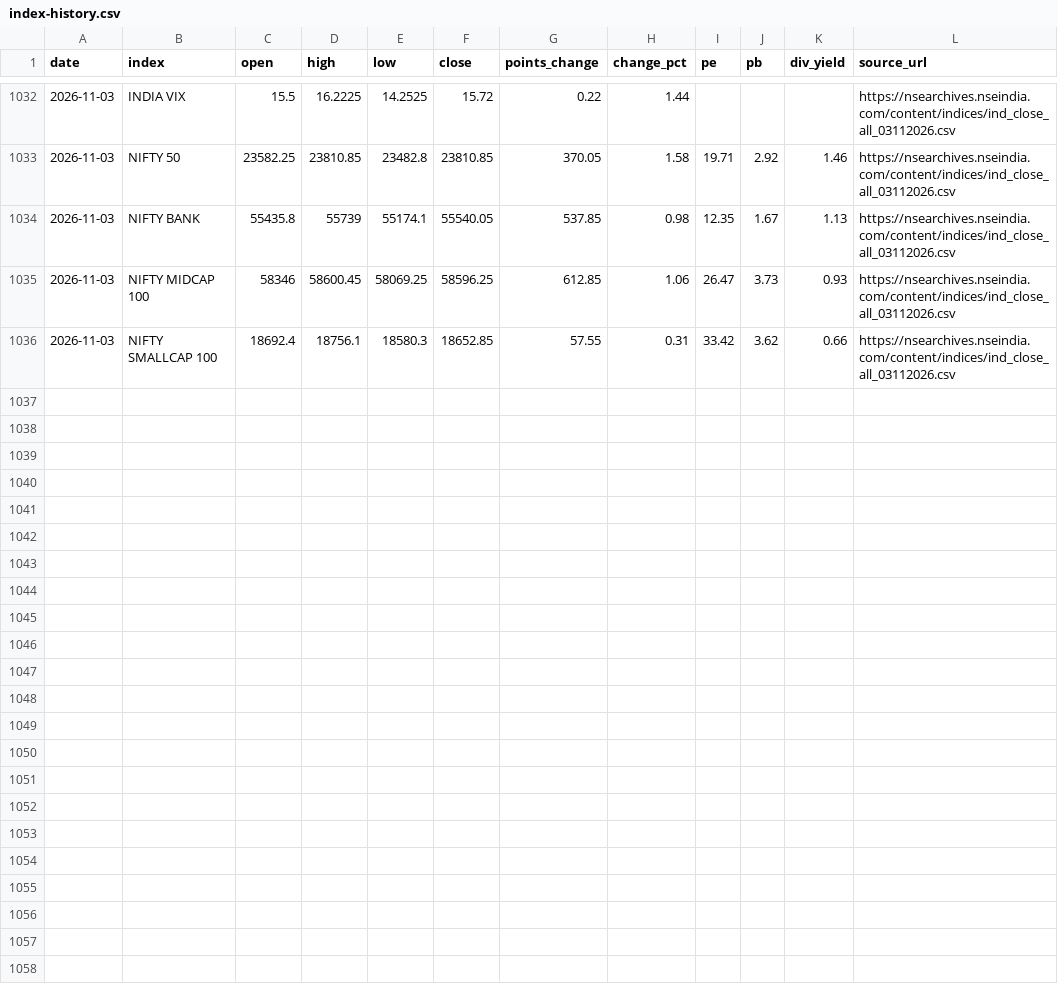
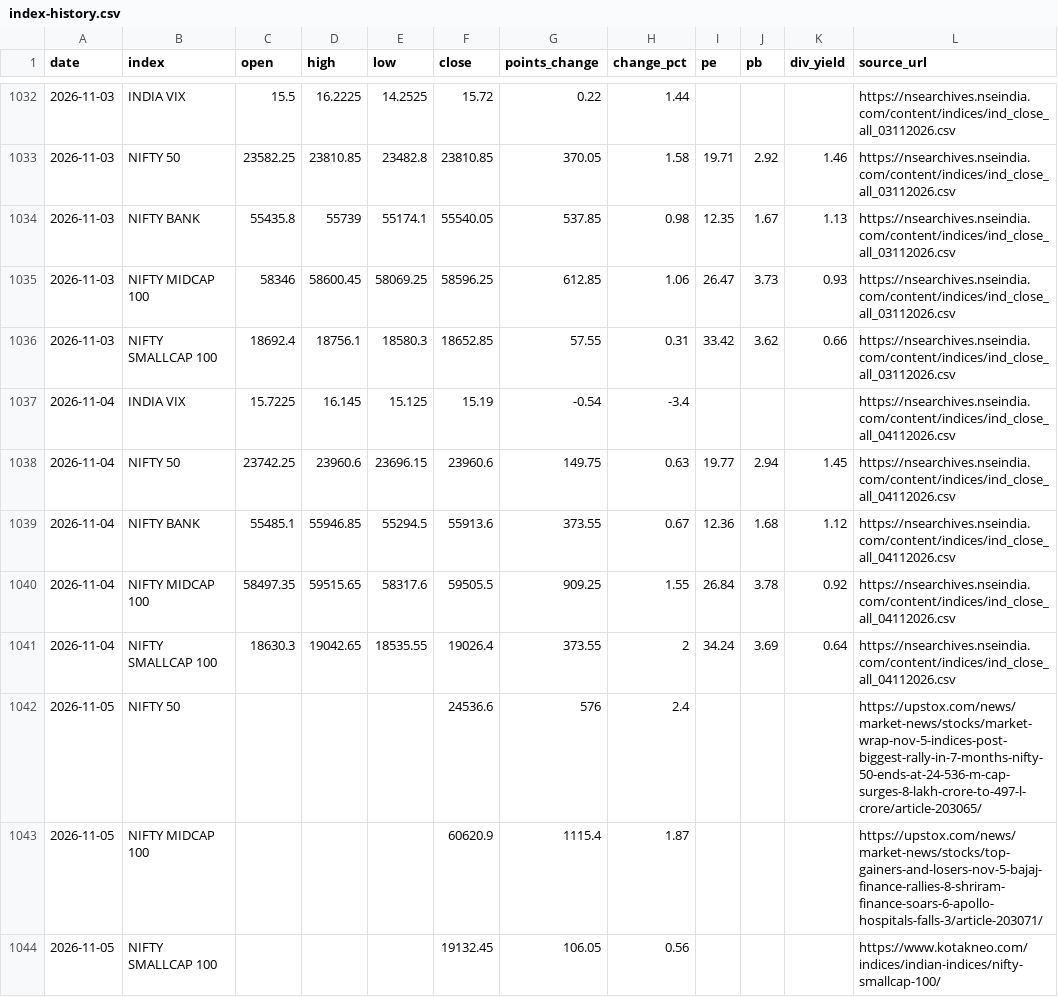
Before and after one commit to shrianshjena/Dhariwal-Daily-Capital-Markets-Report, a CSV file: data/index-history.csv, drawn as a sheet; only a part is shown, gaps mark what is left out.

```diff
--- a/data/index-history.csv
+++ b/data/index-history.csv
@@ -1036 +1036,9 @@ date,index,open,high,low,close,points_change,change_pct,pe,pb,div_yield,source_u
 2026-11-03,NIFTY SMALLCAP 100,18692.4,18756.1,18580.3,18652.85,57.55,0.31,33.42,3.62,0.66,https://nsearchives.nseindia.com/content/indices/ind_close_all_03112026.csv
+2026-11-04,INDIA VIX,15.7225,16.145,15.125,15.19,-0.54,-3.4,,,,https://nsearchives.nseindia.com/content/indices/ind_close_all_04112026.csv
+2026-11-04,NIFTY 50,23742.25,23960.6,23696.15,23960.6,149.75,0.63,19.77,2.94,1.45,https://nsearchives.nseindia.com/content/indices/ind_close_all_04112026.csv
+2026-11-04,NIFTY BANK,55485.1,55946.85,55294.5,55913.6,373.55,0.67,12.36,1.68,1.12,https://nsearchives.nseindia.com/content/indices/ind_close_all_04112026.csv
+2026-11-04,NIFTY MIDCAP 100,58497.35,59515.65,58317.6,59505.5,909.25,1.55,26.84,3.78,0.92,https://nsearchives.nseindia.com/content/indices/ind_close_all_04112026.csv
+2026-11-04,NIFTY SMALLCAP 100,18630.3,19042.65,18535.55,19026.4,373.55,2,34.24,3.69,0.64,https://nsearchives.nseindia.com/content/indices/ind_close_all_04112026.csv
+2026-11-05,NIFTY 50,,,,24536.6,576,2.4,,,,https://upstox.com/news/market-news/stocks/market-wrap-nov-5-indices-post-biggest-rally-in-7-months-nifty-50-ends-at-24-536-m-cap-surges-8-lakh-crore-to-497-l-crore/article-203065/
+2026-11-05,NIFTY MIDCAP 100,,,,60620.9,1115.4,1.87,,,,https://upstox.com/news/market-news/stocks/top-gainers-and-losers-nov-5-bajaj-finance-rallies-8-shriram-finance-soars-6-apollo-hospitals-falls-3/article-203071/
+2026-11-05,NIFTY SMALLCAP 100,,,,19132.45,106.05,0.56,,,,https://www.kotakneo.com/indices/indian-indices/nifty-smallcap-100/
```
Also changed, not shown: 2 other files.
